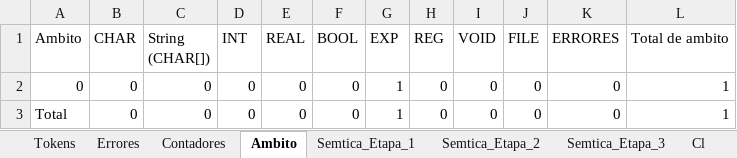
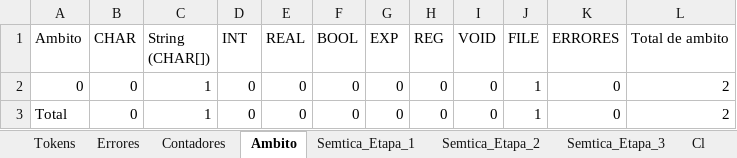
Before and after one commit to Chriss9720/Compilador2, an Excel workbook: build/classes/Excel/Yañez_Gonzalez_Christian_Emmanuel.xlsx, sheet Ambito, drawn as a sheet; values as stored, in another font and other column widths than the file's, no borders; the diff names each change by its address in the sheet, - before the commit and + after, or states it on an @@ line.

```diff
--- a/build/classes/Excel/Yañez_Gonzalez_Christian_Emmanuel.xlsx (sheet Ambito)
+++ b/build/classes/Excel/Yañez_Gonzalez_Christian_Emmanuel.xlsx (sheet Ambito)
-C2:C3 (String (CHAR[])): 0
+C2:C3 (String (CHAR[])): 1
-G2:G3 (EXP): 1
+G2:G3 (EXP): 0
-J2:J3 (FILE): 0
+J2:J3 (FILE): 1
-L2:L3 (Total de ambito): 1
+L2:L3 (Total de ambito): 2
```
Also changed, not shown: sheet Tokens, sheet Semtica_Etapa_2, sheet Semtica_Etapa_1, sheet Cl, sheet Semtica_Etapa_3, sheet Contadores, 1 more sheet, src/Excel/Yañez_Gonzalez_Christian_Emmanuel.xlsx, 5 other files.
